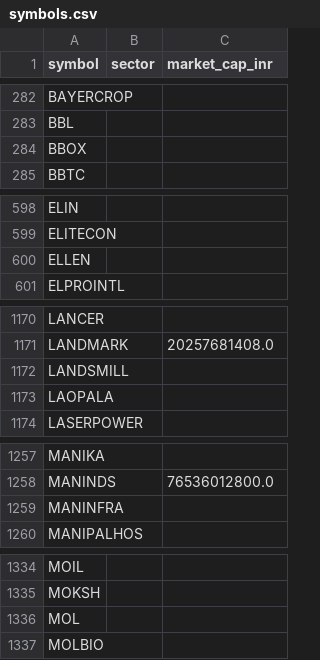
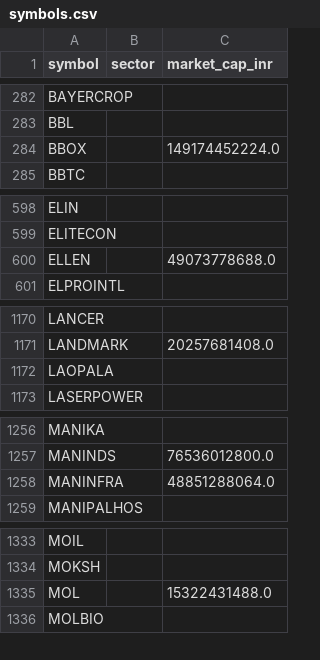
Before and after one commit to yogeshagawane94-rgb/nse-stock-chart-dashboard, a CSV file: symbols.csv, drawn as a sheet; only a part is shown, gaps mark what is left out; the diff covers the shown part only.

```diff
--- a/symbols.csv
+++ b/symbols.csv
@@ -283,3 +283,3 @@ BAYERCROP,,
 BBL,,
-BBOX,,
+BBOX,,149174452224.0
 BBTC,,
@@ -599,3 +599,3 @@ ELIN,,
 ELITECON,,
-ELLEN,,
+ELLEN,,49073778688.0
 ELPROINTL,,
@@ -1171,3 +1171,2 @@ LANCER,,
 LANDMARK,,20257681408.0
-LANDSMILL,,
 LAOPALA,,
@@ -1258,3 +1257,3 @@ MANIKA,,
 MANINDS,,76536012800.0
-MANINFRA,,
+MANINFRA,,48851288064.0
 MANIPALHOS,,
@@ -1335,3 +1334,3 @@ MOIL,,
 MOKSH,,
-MOL,,
+MOL,,15322431488.0
 MOLBIO,,
```
Also changed, not shown: 3 edited cells elsewhere in this file, pattern_charts/pattern_matches.csv, screened_charts/matches.csv.
